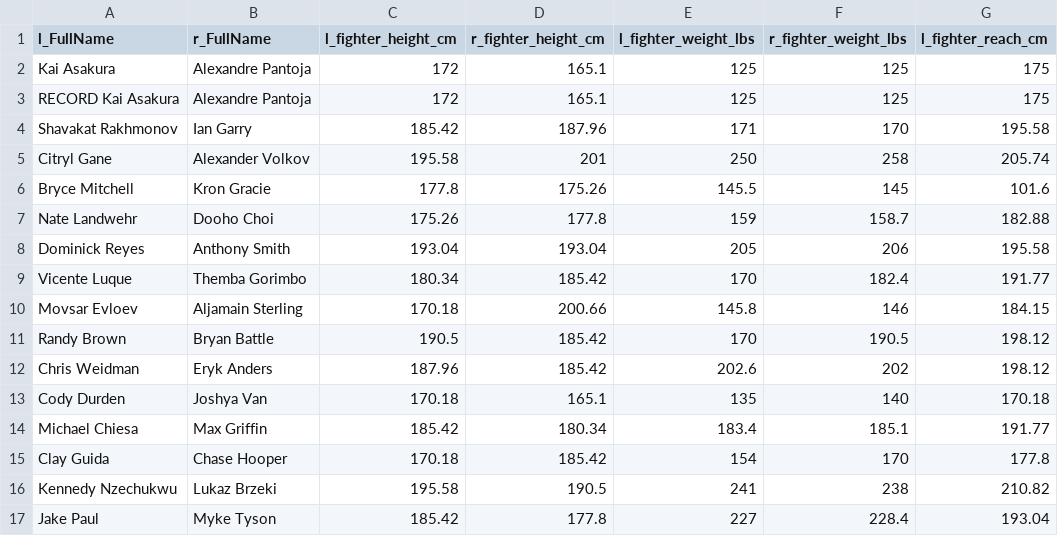
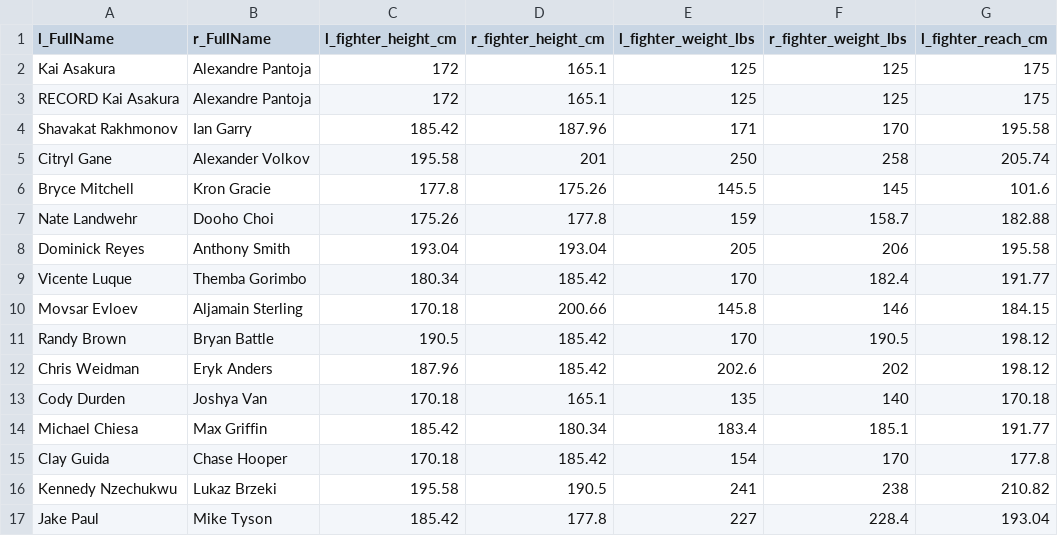
Before and after one commit to lwhite01/Data, a CSV file: Dec7Fights.csv, drawn as a sheet; only a part is shown; the diff names each change by its address in the sheet, - before the commit and + after, or states it on an @@ line.

Commit message:
Update Dec7Fights.csv

```diff
--- a/Dec7Fights.csv
+++ b/Dec7Fights.csv
-B17 (r_FullName): Myke Tyson
+B17 (r_FullName): Mike Tyson
```
